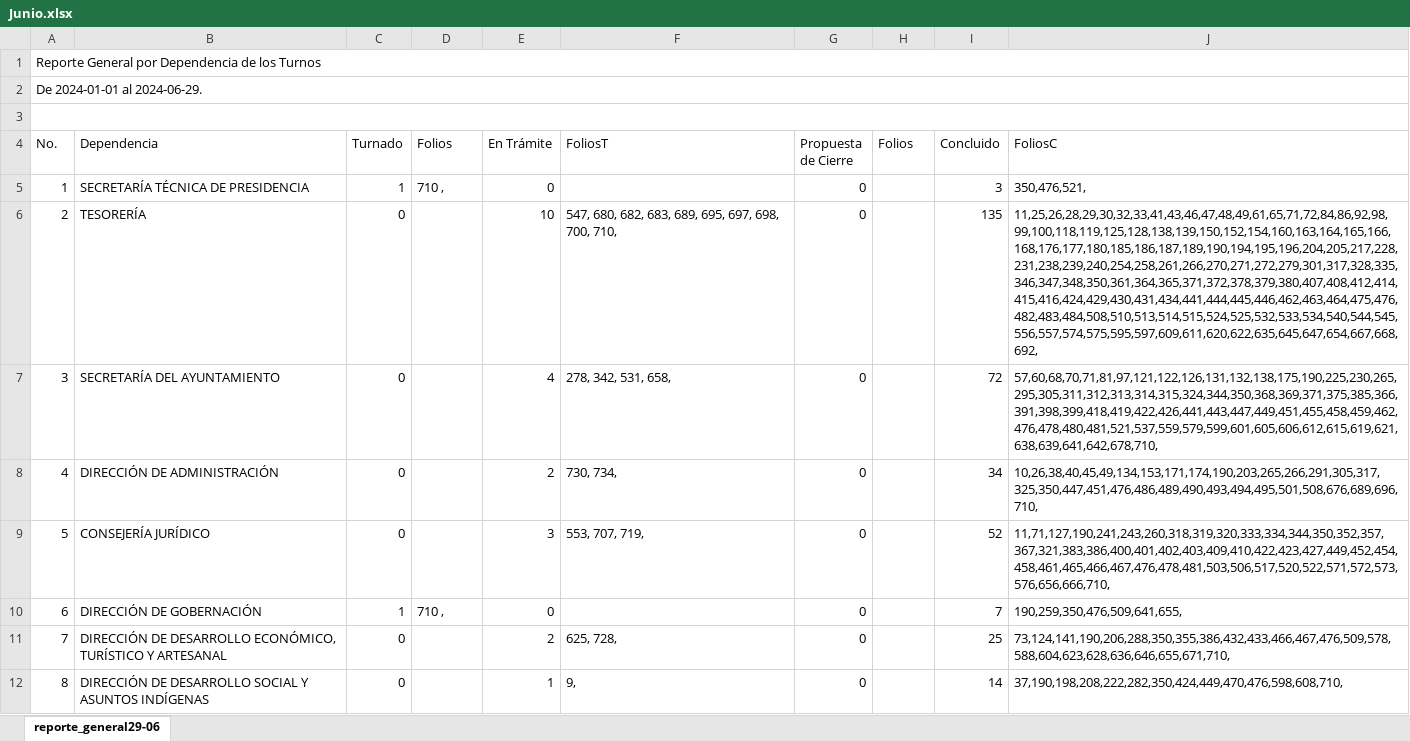
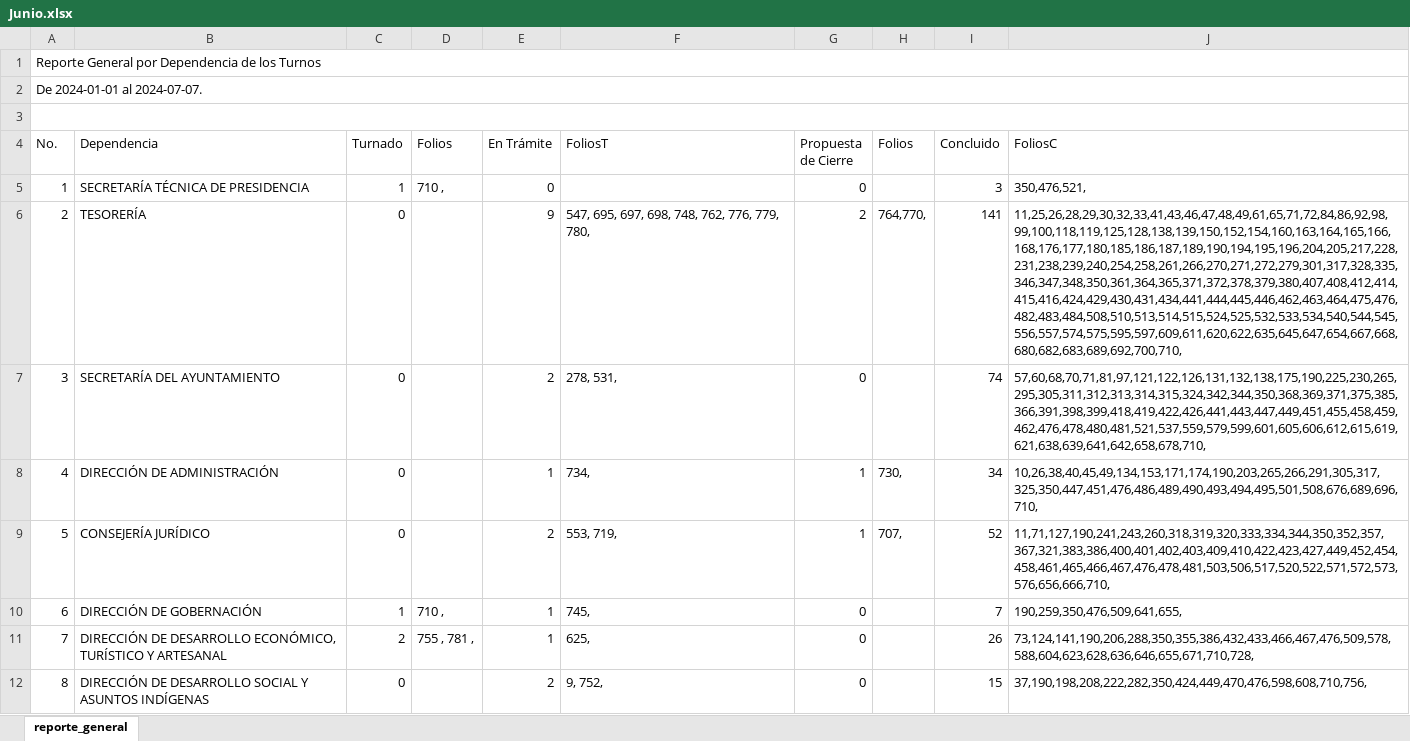
Before and after one commit to DimitryGarces/President-Cliente, an Excel workbook: py/Junio.xlsx, sheet reporte_general, drawn as a sheet; only a part is shown; values as stored, in another font and other column widths than the file's, no cell formats; the diff covers the shown part only; the diff names each change by its address in the sheet, - before the commit and + after, or states it on an @@ line.

```diff
--- a/py/Junio.xlsx (sheet reporte_general)
+++ b/py/Junio.xlsx (sheet reporte_general)
-sheet tab: reporte_general29-06
+sheet tab: reporte_general
-A2 (No.): De 2024-01-01 al 2024-06-29.
+A2 (No.): De 2024-01-01 al 2024-07-07.
-E6 (En Trámite): 10
+E6 (En Trámite): 9
-F6 (FoliosT): 547, 680, 682, 683, 689, 695, 697, 698, 700, 710,
+F6 (FoliosT): 547, 695, 697, 698, 748, 762, 776, 779, 780,
-G6 (Propuesta de Cierre): 0
+G6 (Propuesta de Cierre): 2
-H6 (Folios): (empty)
+H6 (Folios): 764,770,
-I6 (Concluido): 135
+I6 (Concluido): 141
-J6 (FoliosC): 11,25,26,28,29,30,32,33,41,43,46,47,48,49,61,65,71,72,84,86,92,98,99,100,118,119,125,128,138,139,150,152,154,160,163,164,165,166,168,176,177,180,185,186,187,189,190,194,195,196,204,205,217,228,231,238,239,240,254,258,261,266,270,271,272,279,301,317,328,335,346,347,348,350,361,364,365,371,372,378,379,380,407,408,412,414,415,416,424,429,430,431,434,441,444,445,446,462,463,464,475,476,482,483,484,508,510,513,514,515,524,525,532,533,534,540,544,545,556,557,574,575,595,597,609,611,620,622,635,645,647,654,667,668,692,
+J6 (FoliosC): 11,25,26,28,29,30,32,33,41,43,46,47,48,49,61,65,71,72,84,86,92,98,99,100,118,119,125,128,138,139,150,152,154,160,163,164,165,166,168,176,177,180,185,186,187,189,190,194,195,196,204,205,217,228,231,238,239,240,254,258,261,266,270,271,272,279,301,317,328,335,346,347,348,350,361,364,365,371,372,378,379,380,407,408,412,414,415,416,424,429,430,431,434,441,444,445,446,462,463,464,475,476,482,483,484,508,510,513,514,515,524,525,532,533,534,540,544,545,556,557,574,575,595,597,609,611,620,622,635,645,647,654,667,668,680,682,683,689,692,700,710,
-E7 (En Trámite): 4
+E7 (En Trámite): 2
-F7 (FoliosT): 278, 342, 531, 658,
+F7 (FoliosT): 278, 531,
-I7 (Concluido): 72
+I7 (Concluido): 74
-J7 (FoliosC): 57,60,68,70,71,81,97,121,122,126,131,132,138,175,190,225,230,265,295,305,311,312,313,314,315,324,344,350,368,369,371,375,385,366,391,398,399,418,419,422,426,441,443,447,449,451,455,458,459,462,476,478,480,481,521,537,559,579,599,601,605,606,612,615,619,621,638,639,641,642,678,710,
+J7 (FoliosC): 57,60,68,70,71,81,97,121,122,126,131,132,138,175,190,225,230,265,295,305,311,312,313,314,315,324,342,344,350,368,369,371,375,385,366,391,398,399,418,419,422,426,441,443,447,449,451,455,458,459,462,476,478,480,481,521,537,559,579,599,601,605,606,612,615,619,621,638,639,641,642,658,678,710,
-E8 (En Trámite): 2
+E8 (En Trámite): 1
-F8 (FoliosT): 730, 734,
+F8 (FoliosT): 734,
-G8:G9 (Propuesta de Cierre): 0
+G8:G9 (Propuesta de Cierre): 1
-H8 (Folios): (empty)
+H8 (Folios): 730,
-E9 (En Trámite): 3
+E9 (En Trámite): 2
-F9 (FoliosT): 553, 707, 719,
+F9 (FoliosT): 553, 719,
-H9 (Folios): (empty)
+H9 (Folios): 707,
-E10 (En Trámite): 0
+E10 (En Trámite): 1
-F10 (FoliosT): (empty)
+F10 (FoliosT): 745,
-C11 (Turnado): 0
+C11 (Turnado): 2
-D11 (Folios): (empty)
+D11 (Folios): 755 , 781 ,
-E11 (En Trámite): 2
+E11 (En Trámite): 1
-F11 (FoliosT): 625, 728,
+F11 (FoliosT): 625,
-I11 (Concluido): 25
+I11 (Concluido): 26
-J11 (FoliosC): 73,124,141,190,206,288,350,355,386,432,433,466,467,476,509,578,588,604,623,628,636,646,655,671,710,
+J11 (FoliosC): 73,124,141,190,206,288,350,355,386,432,433,466,467,476,509,578,588,604,623,628,636,646,655,671,710,728,
-E12 (En Trámite): 1
+E12 (En Trámite): 2
-F12 (FoliosT): 9,
+F12 (FoliosT): 9, 752,
-I12 (Concluido): 14
+I12 (Concluido): 15
-J12 (FoliosC): 37,190,198,208,222,282,350,424,449,470,476,598,608,710,
+J12 (FoliosC): 37,190,198,208,222,282,350,424,449,470,476,598,608,710,756,
```
Also changed, not shown: 1 added row, 1 removed row and 70 edited cells elsewhere in this sheet, cell formats, py/Direcc.xlsx, 5 other files.
